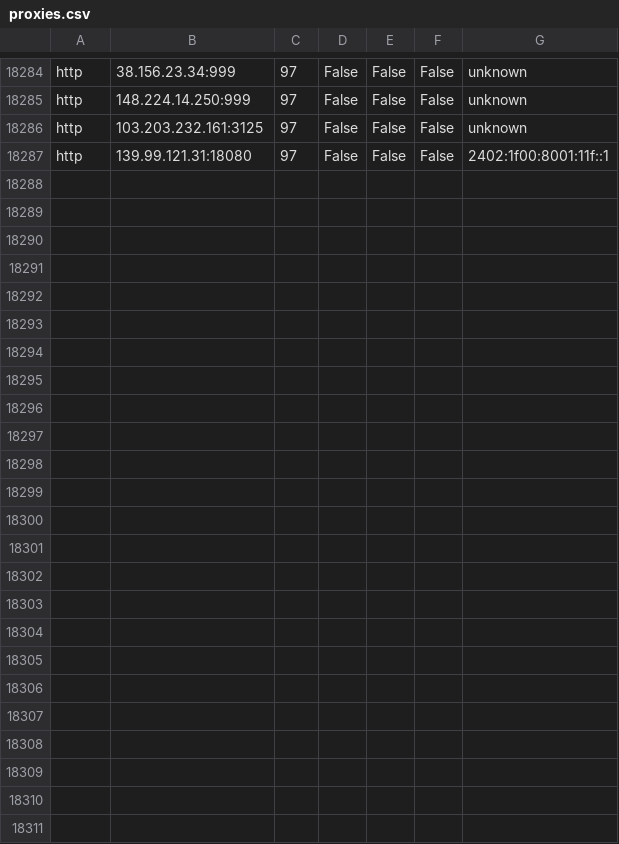
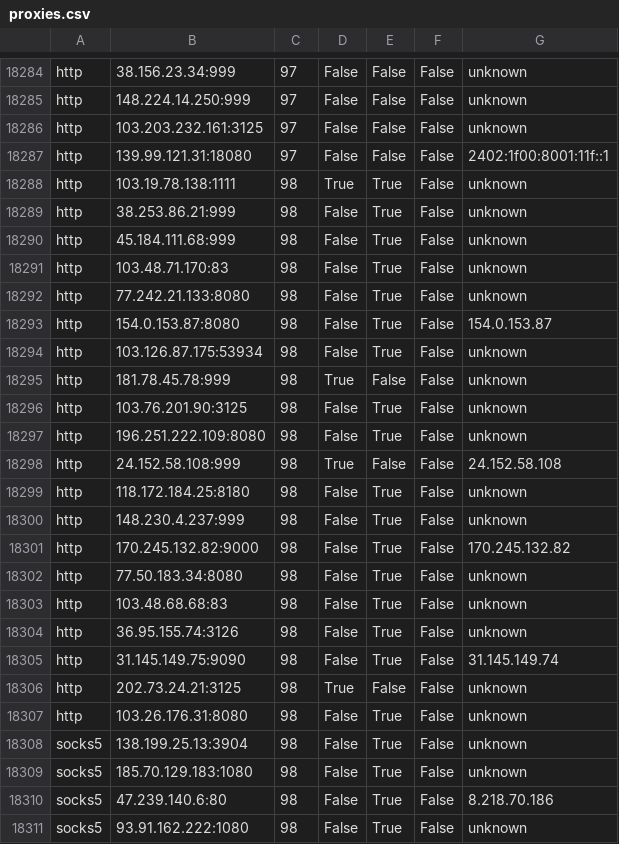
Before and after one commit to LiMingda-101212/Proxy-Pool-Actions, a CSV file: proxies.csv, drawn as a sheet; only a part is shown, gaps mark what is left out; the diff names each change by its address in the sheet, - before the commit and + after, or states it on an @@ line.

```diff
--- a/proxies.csv
+++ b/proxies.csv
+row 18288: http | 103.19.78.138:1111 | 98 | True | True | False | unknown
+row 18289: http | 38.253.86.21:999 | 98 | False | True | False | unknown
+row 18290: http | 45.184.111.68:999 | 98 | False | True | False | unknown
+row 18291: http | 103.48.71.170:83 | 98 | False | True | False | unknown
+row 18292: http | 77.242.21.133:8080 | 98 | False | True | False | unknown
+row 18293: http | 154.0.153.87:8080 | 98 | False | True | False | 154.0.153.87
+row 18294: http | 103.126.87.175:53934 | 98 | False | True | False | unknown
+row 18295: http | 181.78.45.78:999 | 98 | True | False | False | unknown
+row 18296: http | 103.76.201.90:3125 | 98 | False | True | False | unknown
+row 18297: http | 196.251.222.109:8080 | 98 | False | True | False | unknown
+row 18298: http | 24.152.58.108:999 | 98 | True | False | False | 24.152.58.108
+row 18299: http | 118.172.184.25:8180 | 98 | False | True | False | unknown
+row 18300: http | 148.230.4.237:999 | 98 | False | True | False | unknown
+row 18301: http | 170.245.132.82:9000 | 98 | False | True | False | 170.245.132.82
+row 18302: http | 77.50.183.34:8080 | 98 | False | True | False | unknown
+row 18303: http | 103.48.68.68:83 | 98 | False | True | False | unknown
+row 18304: http | 36.95.155.74:3126 | 98 | False | True | False | unknown
+row 18305: http | 31.145.149.75:9090 | 98 | False | True | False | 31.145.149.74
+row 18306: http | 202.73.24.21:3125 | 98 | True | False | False | unknown
+row 18307: http | 103.26.176.31:8080 | 98 | False | True | False | unknown
+row 18308: socks5 | 138.199.25.13:3904 | 98 | False | True | False | unknown
+row 18309: socks5 | 185.70.129.183:1080 | 98 | False | True | False | unknown
+row 18310: socks5 | 47.239.140.6:80 | 98 | False | True | False | 8.218.70.186
+row 18311: socks5 | 93.91.162.222:1080 | 98 | False | True | False | unknown
```
